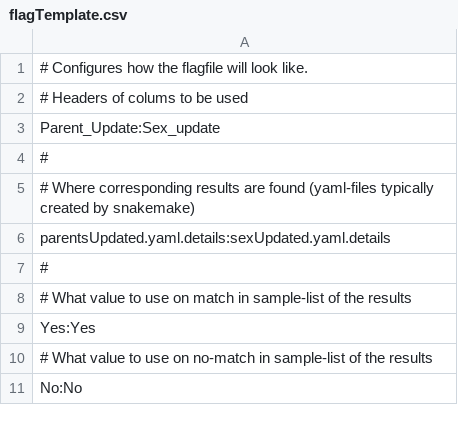
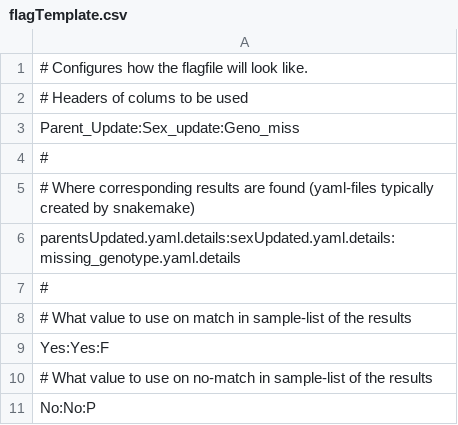
Before and after one commit to fhi-beta/mobaGenetics-qc, a CSV file: qc-pipeline/lib/flagTemplate.csv, drawn as a sheet.

Commit message:
Includes new missing genotype and some comments

```diff
--- a/qc-pipeline/lib/flagTemplate.csv
+++ b/qc-pipeline/lib/flagTemplate.csv
@@ -2,10 +2,10 @@
 # Headers of colums to be used
-Parent_Update:Sex_update
+Parent_Update:Sex_update:Geno_miss
 #
 # Where corresponding results are found (yaml-files typically created by snakemake)
-parentsUpdated.yaml.details:sexUpdated.yaml.details
+parentsUpdated.yaml.details:sexUpdated.yaml.details:missing_genotype.yaml.details
 #
 # What value to use on match in sample-list of the results
-Yes:Yes
+Yes:Yes:F
 # What value to use on no-match in sample-list of the results
-No:No
+No:No:P
```
Also changed, not shown: 1 other file.
